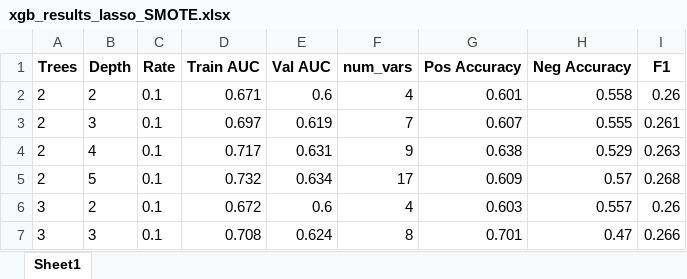
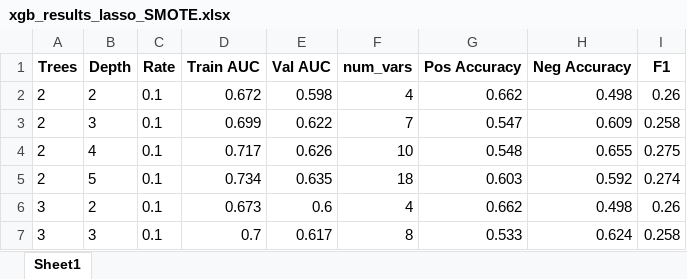
Before and after one commit to yuanzichen88/MADS-CAPSTONE, an Excel workbook: xgb_results_lasso_SMOTE.xlsx, sheet Sheet1, drawn as a sheet; only a part is shown; values as stored, in another font and other column widths than the file's, no borders; the diff covers the shown part only; the diff names each change by its address in the sheet, - before the commit and + after, or states it on an @@ line.

```diff
--- a/xgb_results_lasso_SMOTE.xlsx (sheet Sheet1)
+++ b/xgb_results_lasso_SMOTE.xlsx (sheet Sheet1)
-D2 (Train AUC): 0.671
+D2 (Train AUC): 0.672
-E2 (Val AUC): 0.6
+E2 (Val AUC): 0.598
-G2 (Pos Accuracy): 0.601
+G2 (Pos Accuracy): 0.662
-H2 (Neg Accuracy): 0.558
+H2 (Neg Accuracy): 0.498
-D3 (Train AUC): 0.697
+D3 (Train AUC): 0.699
-E3 (Val AUC): 0.619
+E3 (Val AUC): 0.622
-G3 (Pos Accuracy): 0.607
+G3 (Pos Accuracy): 0.547
-H3 (Neg Accuracy): 0.555
+H3 (Neg Accuracy): 0.609
-I3 (F1): 0.261
+I3 (F1): 0.258
-E4 (Val AUC): 0.631
+E4 (Val AUC): 0.626
-F4 (num_vars): 9
+F4 (num_vars): 10
-G4 (Pos Accuracy): 0.638
+G4 (Pos Accuracy): 0.548
-H4 (Neg Accuracy): 0.529
+H4 (Neg Accuracy): 0.655
-I4 (F1): 0.263
+I4 (F1): 0.275
-D5 (Train AUC): 0.732
+D5 (Train AUC): 0.734
-E5 (Val AUC): 0.634
+E5 (Val AUC): 0.635
-F5 (num_vars): 17
+F5 (num_vars): 18
-G5 (Pos Accuracy): 0.609
+G5 (Pos Accuracy): 0.603
-H5 (Neg Accuracy): 0.57
+H5 (Neg Accuracy): 0.592
-I5 (F1): 0.268
+I5 (F1): 0.274
-D6 (Train AUC): 0.672
+D6 (Train AUC): 0.673
-G6 (Pos Accuracy): 0.603
+G6 (Pos Accuracy): 0.662
-H6 (Neg Accuracy): 0.557
+H6 (Neg Accuracy): 0.498
-D7 (Train AUC): 0.708
+D7 (Train AUC): 0.7
-E7 (Val AUC): 0.624
+E7 (Val AUC): 0.617
-G7 (Pos Accuracy): 0.701
+G7 (Pos Accuracy): 0.533
-H7 (Neg Accuracy): 0.47
+H7 (Neg Accuracy): 0.624
-I7 (F1): 0.266
+I7 (F1): 0.258
```
Also changed, not shown: 228 edited cells elsewhere in this sheet, na_dropped_attributes.xlsx, xgb_final_features.xlsx, 6 other files.
